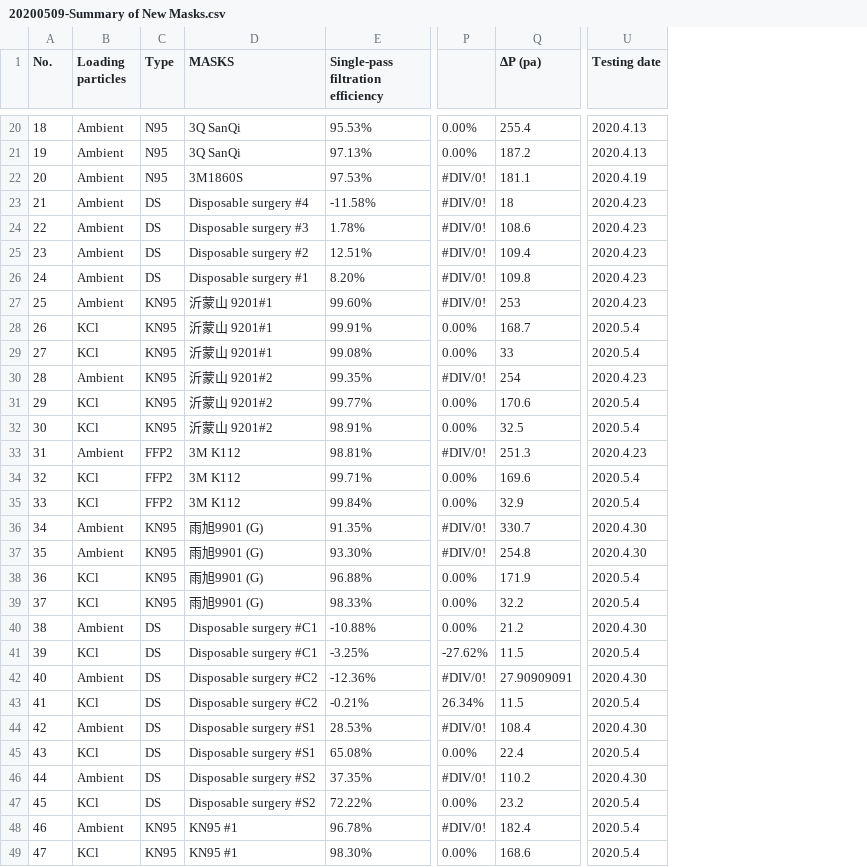
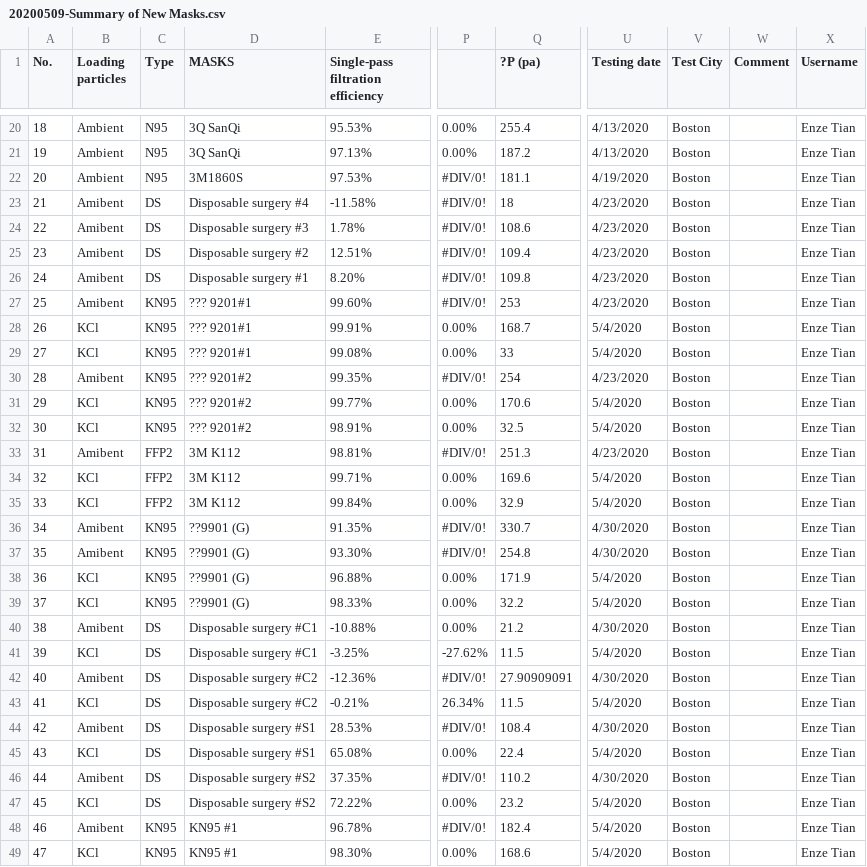
Before and after one commit to Hoodwinker13/Clean-Mask, a CSV file: server/main/data/20200509-Summary of New Masks.csv, drawn as a sheet; only a part is shown, gaps mark what is left out; removed rows and columns are numbered as before the commit, all else as after; the diff covers the shown part only; the diff names each change by its address in the sheet, - before the commit and + after, or states it on an @@ line.

```diff
--- a/server/main/data/20200509-Summary of New Masks.csv
+++ b/server/main/data/20200509-Summary of New Masks.csv
-column U (Testing date), rows 20-49: 2020.4.13 | 2020.4.13 | 2020.4.19 | 2020.4.23 | 2020.4.23 | 2020.4.23 | 2020.4.23 | 2020.4.23 | 2020.5.4 | 2020.5.4 | 2020.4.23 | 2020.5.4 | 2020.5.4 | 2020.4.23 | 2020.5.4 | 2020.5.4 | 2020.4.30 | 2020.4.30 | 2020.5.4 | 2020.5.4 | 2020.4.30 | 2020.5.4 | 2020.4.30 | 2020.5.4 | 2020.4.30 | 2020.5.4 | 2020.4.30 | 2020.5.4 | 2020.5.4 | 2020.5.4
+column U (Testing date), rows 20-49: 4/13/2020 | 4/13/2020 | 4/19/2020 | 4/23/2020 | 4/23/2020 | 4/23/2020 | 4/23/2020 | 4/23/2020 | 5/4/2020 | 5/4/2020 | 4/23/2020 | 5/4/2020 | 5/4/2020 | 4/23/2020 | 5/4/2020 | 5/4/2020 | 4/30/2020 | 4/30/2020 | 5/4/2020 | 5/4/2020 | 4/30/2020 | 5/4/2020 | 4/30/2020 | 5/4/2020 | 4/30/2020 | 5/4/2020 | 4/30/2020 | 5/4/2020 | 5/4/2020 | 5/4/2020
+column V (Test City), rows 20-49: all Boston
+column W (Comment), empty
+column X (Username), rows 20-49: all Enze Tian
-Q1: ΔP (pa)
+Q1: ?P (pa)
-B23:B27 (Loading particles): Ambient
+B23:B27 (Loading particles): Amibent
-D27:D29 (MASKS): 沂蒙山 9201#1
+D27:D29 (MASKS): ??? 9201#1
-B30 (Loading particles): Ambient
+B30 (Loading particles): Amibent
-D30:D32 (MASKS): 沂蒙山 9201#2
+D30:D32 (MASKS): ??? 9201#2
-B33 (Loading particles): Ambient
+B33 (Loading particles): Amibent
-B36:B37 (Loading particles): Ambient
+B36:B37 (Loading particles): Amibent
-D36:D39 (MASKS): 雨旭9901 (G)
+D36:D39 (MASKS): ??9901 (G)
-B40 (Loading particles): Ambient
+B40 (Loading particles): Amibent
-B42 (Loading particles): Ambient
+B42 (Loading particles): Amibent
-B44 (Loading particles): Ambient
+B44 (Loading particles): Amibent
-B46 (Loading particles): Ambient
+B46 (Loading particles): Amibent
-B48 (Loading particles): Ambient
+B48 (Loading particles): Amibent
```
Also changed, not shown: 1 added row, 1 removed row and 17 edited cells elsewhere in this file, 6 other files.
